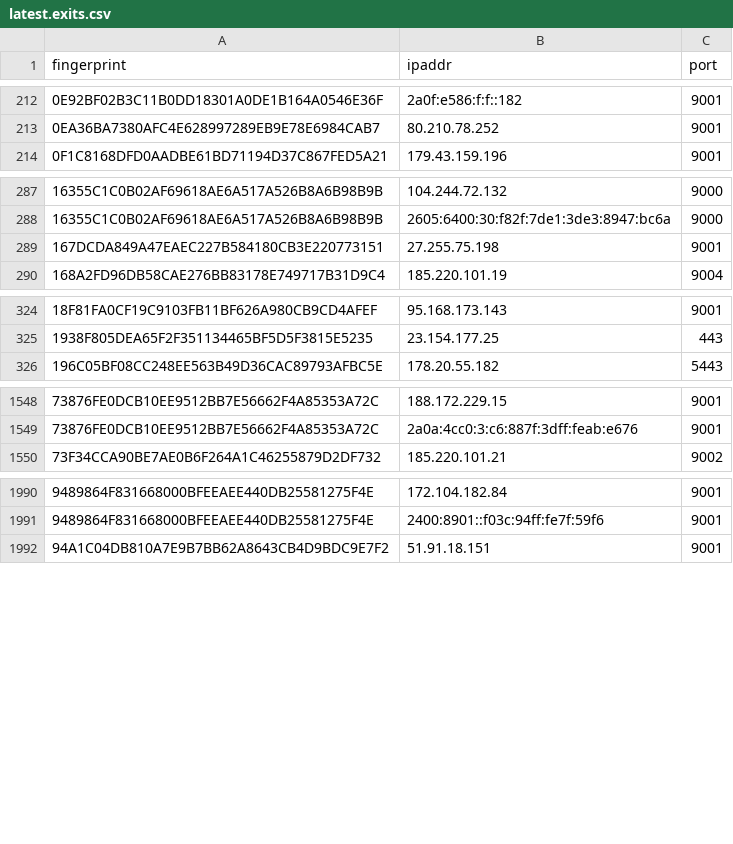
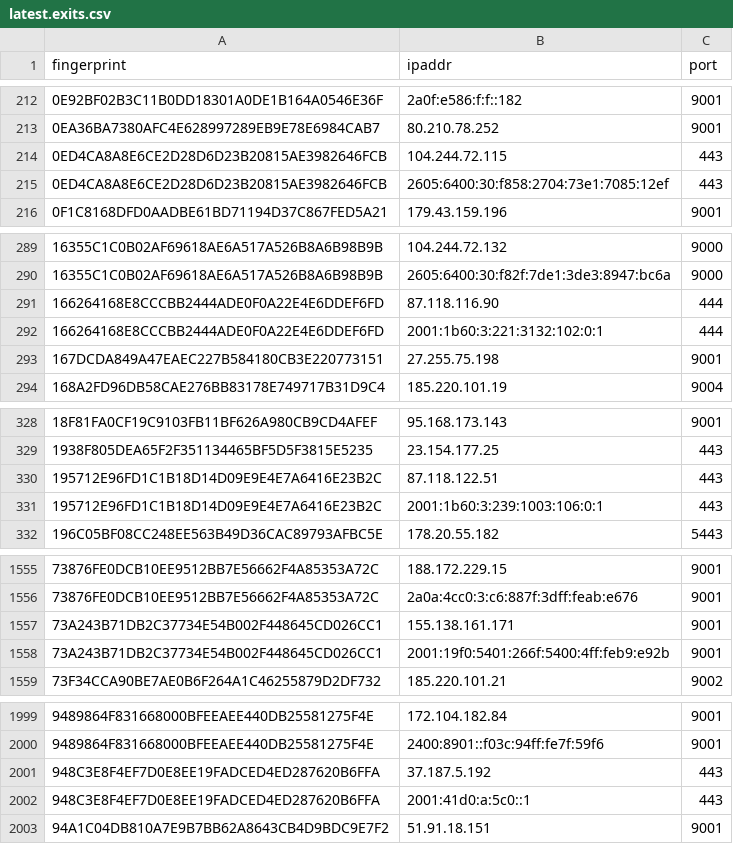
Before and after one commit to alireza-rezaee/tor-nodes, a CSV file: latest.exits.csv, drawn as a sheet; only a part is shown, gaps mark what is left out; the diff covers the shown part only; the diff names each change by its address in the sheet, - before the commit and + after, or states it on an @@ line.

```diff
--- a/latest.exits.csv
+++ b/latest.exits.csv
+row 214: 0ED4CA8A8E6CE2D28D6D23B20815AE3982646FCB | 104.244.72.115 | 443
+row 215: 0ED4CA8A8E6CE2D28D6D23B20815AE3982646FCB | 2605:6400:30:f858:2704:73e1:7085:12ef | 443
+row 291: 166264168E8CCCBB2444ADE0F0A22E4E6DDEF6FD | 87.118.116.90 | 444
+row 292: 166264168E8CCCBB2444ADE0F0A22E4E6DDEF6FD | 2001:1b60:3:221:3132:102:0:1 | 444
+row 330: 195712E96FD1C1B18D14D09E9E4E7A6416E23B2C | 87.118.122.51 | 443
+row 331: 195712E96FD1C1B18D14D09E9E4E7A6416E23B2C | 2001:1b60:3:239:1003:106:0:1 | 443
+row 1557: 73A243B71DB2C37734E54B002F448645CD026CC1 | 155.138.161.171 | 9001
+row 1558: 73A243B71DB2C37734E54B002F448645CD026CC1 | 2001:19f0:5401:266f:5400:4ff:feb9:e92b | 9001
+row 2001: 948C3E8F4EF7D0E8EE19FADCED4ED287620B6FFA | 37.187.5.192 | 443
+row 2002: 948C3E8F4EF7D0E8EE19FADCED4ED287620B6FFA | 2001:41d0:a:5c0::1 | 443
```
Also changed, not shown: 3 added rows, 3 removed rows and 1 edited cell elsewhere in this file, latest.guards.csv, 1 other file.
